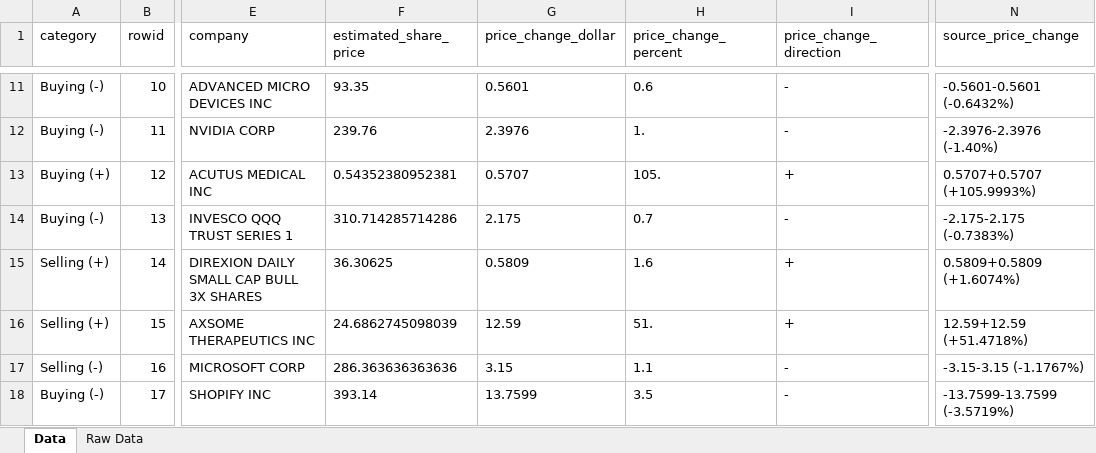
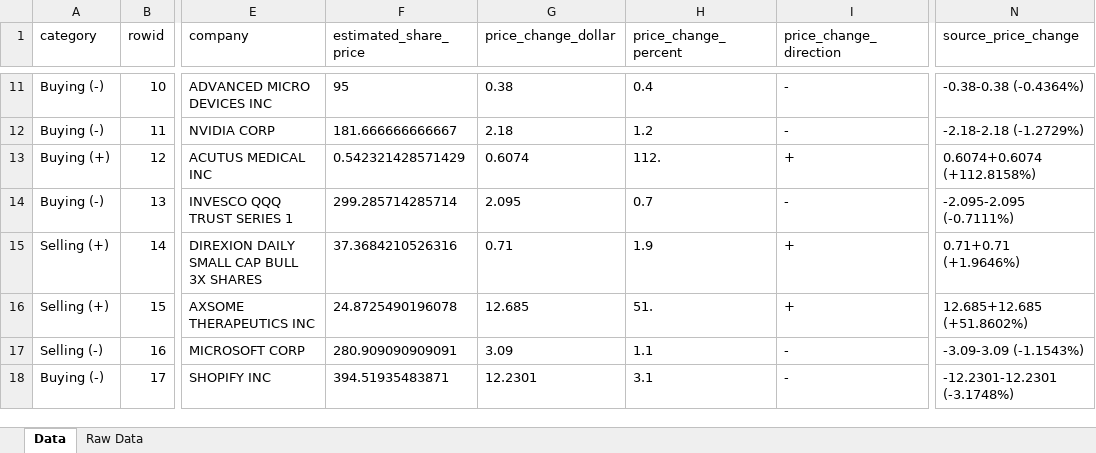
Before and after one commit to meerapatelmd/cerebro, an Excel workbook: inst/fidelity_orders/2022-06-27 13:58:00.xlsx, sheet Data, drawn as a sheet; only a part is shown, gaps mark what is left out; values as stored, in another font and other column widths than the file's, no borders; the diff covers the shown part only; the diff names each change by its address in the sheet, - before the commit and + after, or states it on an @@ line.

Commit message:
add fidelity data

```diff
--- a/inst/fidelity_orders/2022-06-27 13:58:00.xlsx (sheet Data)
+++ b/inst/fidelity_orders/2022-06-27 13:58:00.xlsx (sheet Data)
-F11 (estimated_share_price): 93.35
+F11 (estimated_share_price): 95
-G11 (price_change_dollar): 0.5601
+G11 (price_change_dollar): 0.38
-H11 (price_change_percent): 0.6
+H11 (price_change_percent): 0.4
-N11 (source_price_change): -0.5601-0.5601 (-0.6432%)
+N11 (source_price_change): -0.38-0.38 (-0.4364%)
-F12 (estimated_share_price): 239.76
+F12 (estimated_share_price): 181.666666666667
-G12 (price_change_dollar): 2.3976
+G12 (price_change_dollar): 2.18
-H12 (price_change_percent): 1.
+H12 (price_change_percent): 1.2
-N12 (source_price_change): -2.3976-2.3976 (-1.40%)
+N12 (source_price_change): -2.18-2.18 (-1.2729%)
-F13 (estimated_share_price): 0.54352380952381
+F13 (estimated_share_price): 0.542321428571429
-G13 (price_change_dollar): 0.5707
+G13 (price_change_dollar): 0.6074
-H13 (price_change_percent): 105.
+H13 (price_change_percent): 112.
-N13 (source_price_change): 0.5707+0.5707 (+105.9993%)
+N13 (source_price_change): 0.6074+0.6074 (+112.8158%)
-F14 (estimated_share_price): 310.714285714286
+F14 (estimated_share_price): 299.285714285714
-G14 (price_change_dollar): 2.175
+G14 (price_change_dollar): 2.095
-N14 (source_price_change): -2.175-2.175 (-0.7383%)
+N14 (source_price_change): -2.095-2.095 (-0.7111%)
-F15 (estimated_share_price): 36.30625
+F15 (estimated_share_price): 37.3684210526316
-G15 (price_change_dollar): 0.5809
+G15 (price_change_dollar): 0.71
-H15 (price_change_percent): 1.6
+H15 (price_change_percent): 1.9
-N15 (source_price_change): 0.5809+0.5809 (+1.6074%)
+N15 (source_price_change): 0.71+0.71 (+1.9646%)
-F16 (estimated_share_price): 24.6862745098039
+F16 (estimated_share_price): 24.8725490196078
-G16 (price_change_dollar): 12.59
+G16 (price_change_dollar): 12.685
-N16 (source_price_change): 12.59+12.59 (+51.4718%)
+N16 (source_price_change): 12.685+12.685 (+51.8602%)
-F17 (estimated_share_price): 286.363636363636
+F17 (estimated_share_price): 280.909090909091
-G17 (price_change_dollar): 3.15
+G17 (price_change_dollar): 3.09
-N17 (source_price_change): -3.15-3.15 (-1.1767%)
+N17 (source_price_change): -3.09-3.09 (-1.1543%)
-F18 (estimated_share_price): 393.14
+F18 (estimated_share_price): 394.51935483871
-G18 (price_change_dollar): 13.7599
+G18 (price_change_dollar): 12.2301
-H18 (price_change_percent): 3.5
+H18 (price_change_percent): 3.1
-N18 (source_price_change): -13.7599-13.7599 (-3.5719%)
+N18 (source_price_change): -12.2301-12.2301 (-3.1748%)
```
Also changed, not shown: 82 edited cells elsewhere in this sheet, sheet Raw Data, 20 other files.
